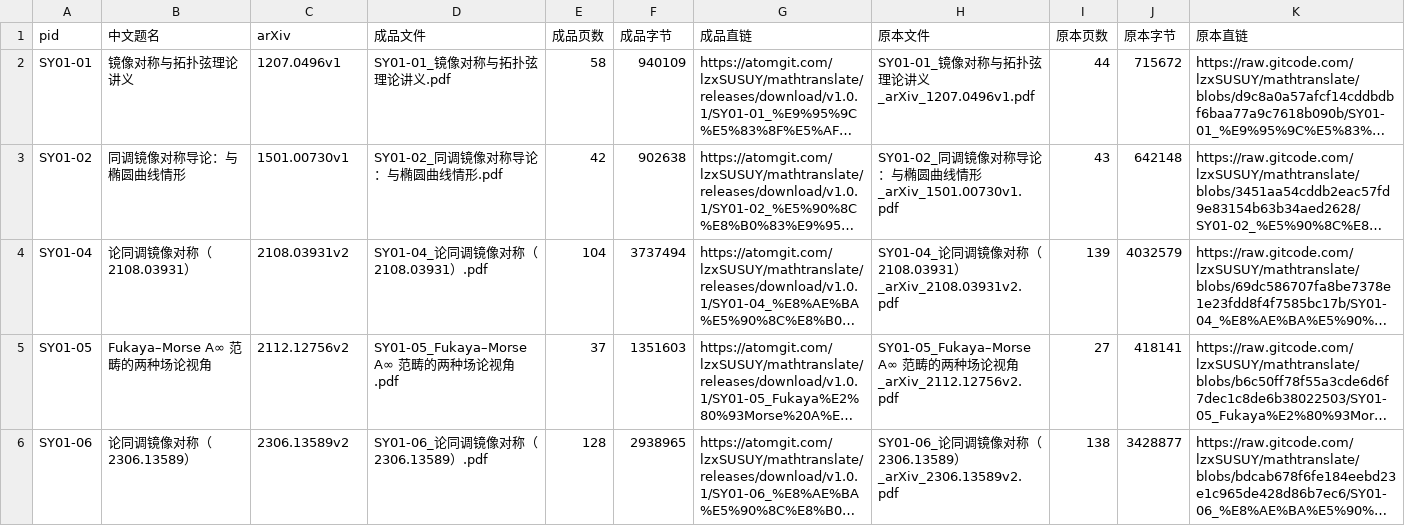
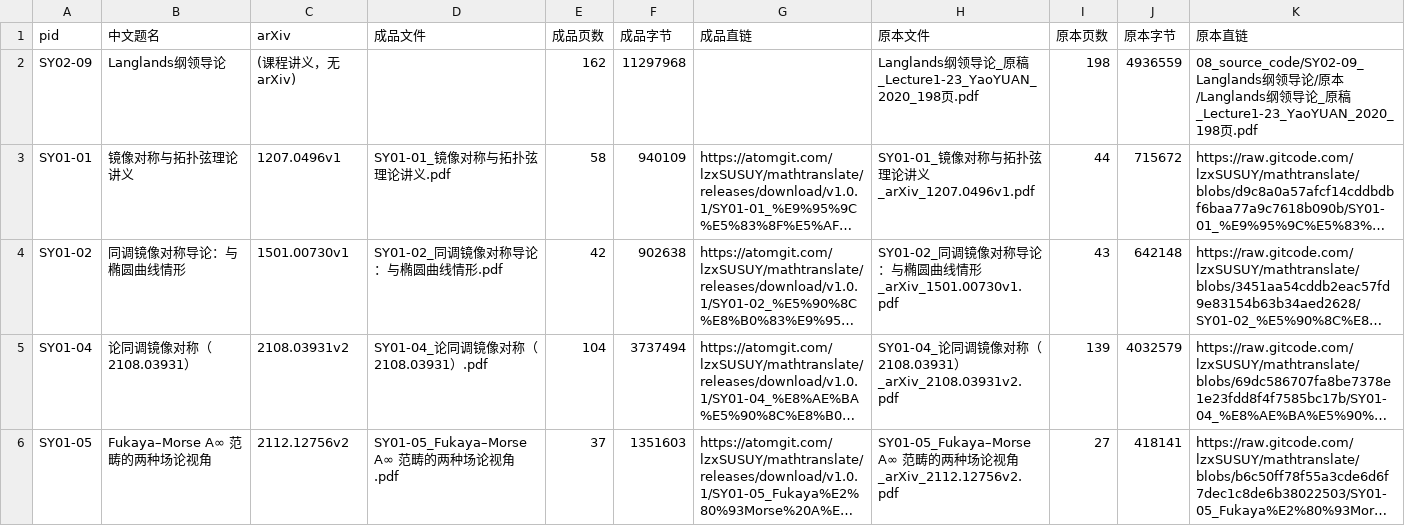
Before and after one commit to lzxsusy/mathtranslate, a TSV file: 03_translations_meta/_PDF清单.tsv, drawn as a sheet; only a part is shown; the shorter side is filled out with more unchanged rows; long unchanged cells end in …; the diff names each change by its address in the sheet, - before the commit and + after, or states it on an @@ line.

Commit message:
SY02-09: 原本（作者公开讲义，198 页）随仓发布
- 新增 08_source_code/SY02-09_Langlands纲领导论/原本/：讲义合并本 PDF（4,936,559 B，SHA256 已钉）+ README（页映射说明）
- README 政策补充：原文 PDF 的唯一例外（作者公开授课、未正式出版、经仓主指定）
- 投稿信息（08/03 两份）加「原本」字段；_PDF清单.tsv 增一行（成品列留空，仍不发布讲义类成品）
- CHANGELOG v1.2.0 补记

```diff
--- a/03_translations_meta/_PDF清单.tsv
+++ b/03_translations_meta/_PDF清单.tsv
+row 2: SY02-09 | Langlands纲领导论 | (课程讲义，无 arXiv) |  | 162 | 11297968 |  | Langlands纲领导论_原稿_Lecture1-23_YaoYUAN_2020_198页.pdf | 198 | 4936559 | 08_source_code/SY02-09_Langlands纲领导论/原本/Langlands纲领导论_原稿_Lecture1-23_YaoYUAN_2020_198页.pdf
```
Also changed, not shown: 6 other files.
